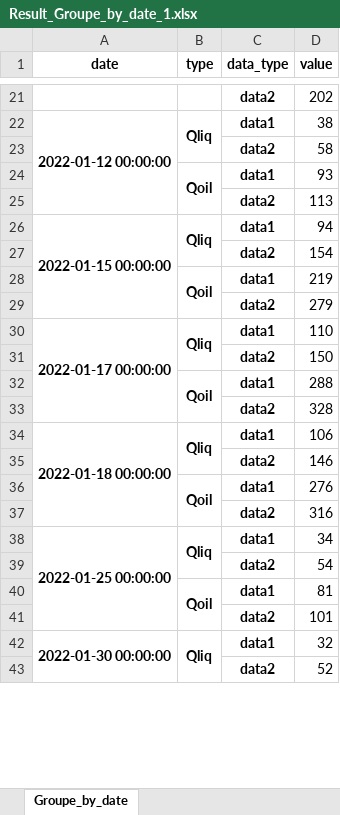
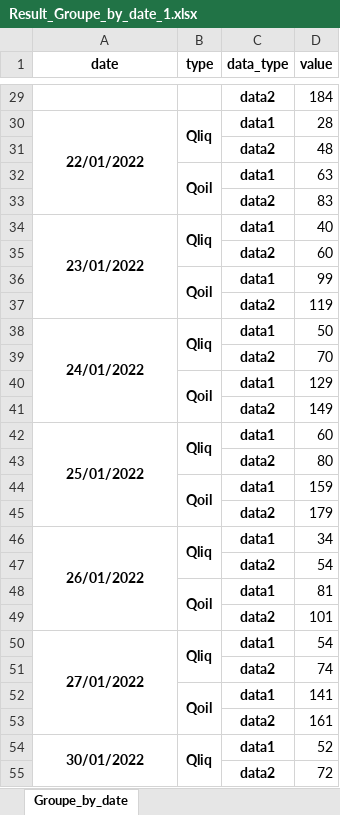
Before and after one commit to Akumsk/URSiP, an Excel workbook: queries/Result_Groupe_by_date_1.xlsx, sheet Groupe_by_date, drawn as a sheet; only a part is shown, gaps mark what is left out; values as stored, in another font and other column widths than the file's, no borders; addresses are those after the commit; the diff covers the shown part only; the diff names each change by its address in the sheet, - before the commit and + after, or states it on an @@ line.

Commit message:
def add_date

```diff
--- a/queries/Result_Groupe_by_date_1.xlsx (sheet Groupe_by_date)
+++ b/queries/Result_Groupe_by_date_1.xlsx (sheet Groupe_by_date)
-D29 (value): 202
+D29 (value): 184
-A30 (date): 2022-01-12 00:00:00
+A30 (date): 22/01/2022
-D30 (value): 38
+D30 (value): 28
-D31 (value): 58
+D31 (value): 48
-D32 (value): 93
+D32 (value): 63
-D33 (value): 113
+D33 (value): 83
-A34 (date): 2022-01-15 00:00:00
+A34 (date): 23/01/2022
-D34 (value): 94
+D34 (value): 40
-D35 (value): 154
+D35 (value): 60
-D36 (value): 219
+D36 (value): 99
-D37 (value): 279
+D37 (value): 119
-A38 (date): 2022-01-17 00:00:00
+A38 (date): 24/01/2022
-D38 (value): 110
+D38 (value): 50
-D39 (value): 150
+D39 (value): 70
-D40 (value): 288
+D40 (value): 129
-D41 (value): 328
+D41 (value): 149
-A42 (date): 2022-01-18 00:00:00
+A42 (date): 25/01/2022
-D42 (value): 106
+D42 (value): 60
-D43 (value): 146
+D43 (value): 80
-D44 (value): 276
+D44 (value): 159
-D45 (value): 316
+D45 (value): 179
-A46 (date): 2022-01-25 00:00:00
+A46 (date): 26/01/2022
+row 50: 27/01/2022 | Qliq | data1 | 54
+row 51:  |  | data2 | 74
+row 52:  | Qoil | data1 | 141
+row 53:  |  | data2 | 161
-A54 (date): 2022-01-30 00:00:00
+A54 (date): 30/01/2022
-D54 (value): 32
+D54 (value): 52
-D55 (value): 52
+D55 (value): 72
```
Also changed, not shown: 8 added rows and 26 edited cells elsewhere in this sheet, queries/Result_Groupe_by_date_2.xlsx, 3 other files.
